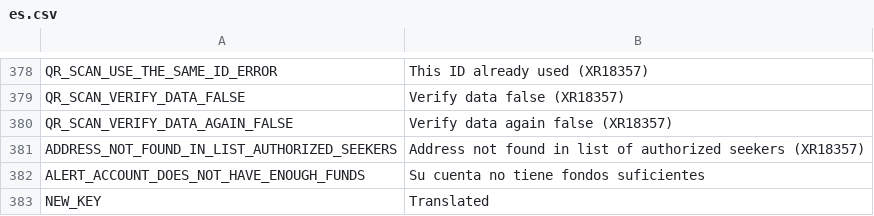
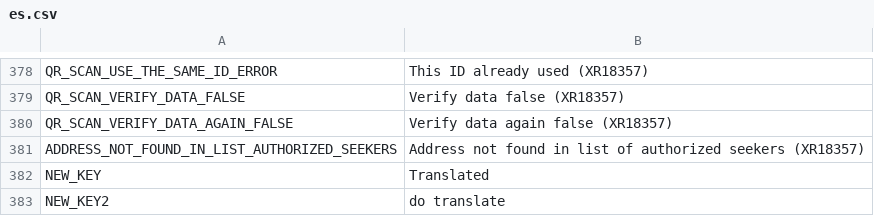
Before and after one commit to CentivaHealth/centiva-translations, a CSV file: es.csv, drawn as a sheet; only a part is shown, gaps mark what is left out; removed rows and columns are numbered as before the commit, all else as after; the diff names each change by its address in the sheet, - before the commit and + after, or states it on an @@ line.

Commit message:
Update es.csv (POEditor.com)

```diff
--- a/es.csv
+++ b/es.csv
-row 382: ALERT_ACCOUNT_DOES_NOT_HAVE_ENOUGH_FUNDS | Su cuenta no tiene fondos suficientes
+row 383: NEW_KEY2 | do translate
```
